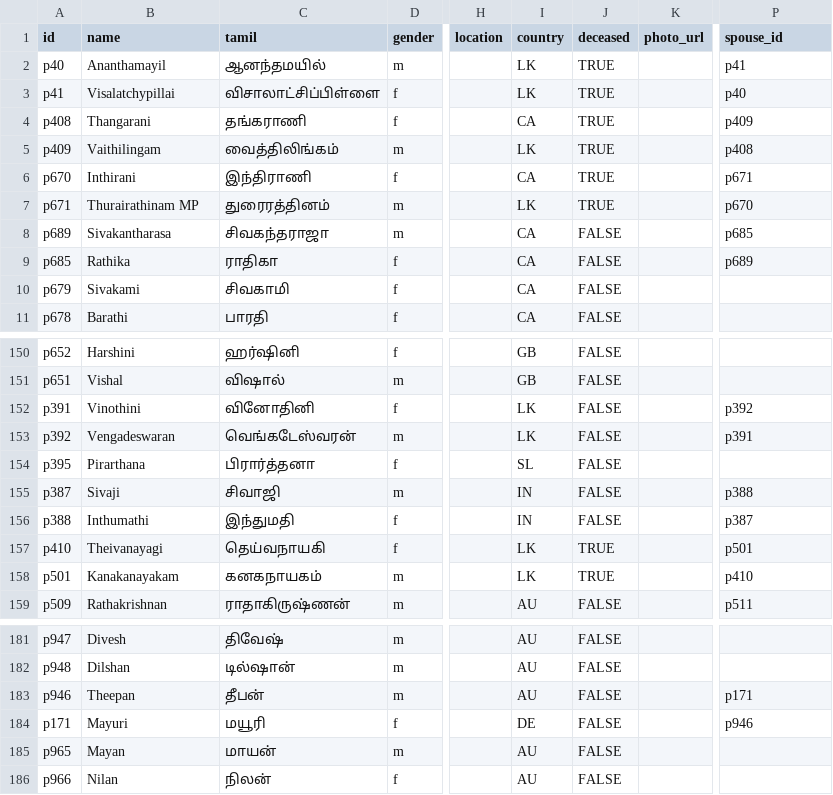
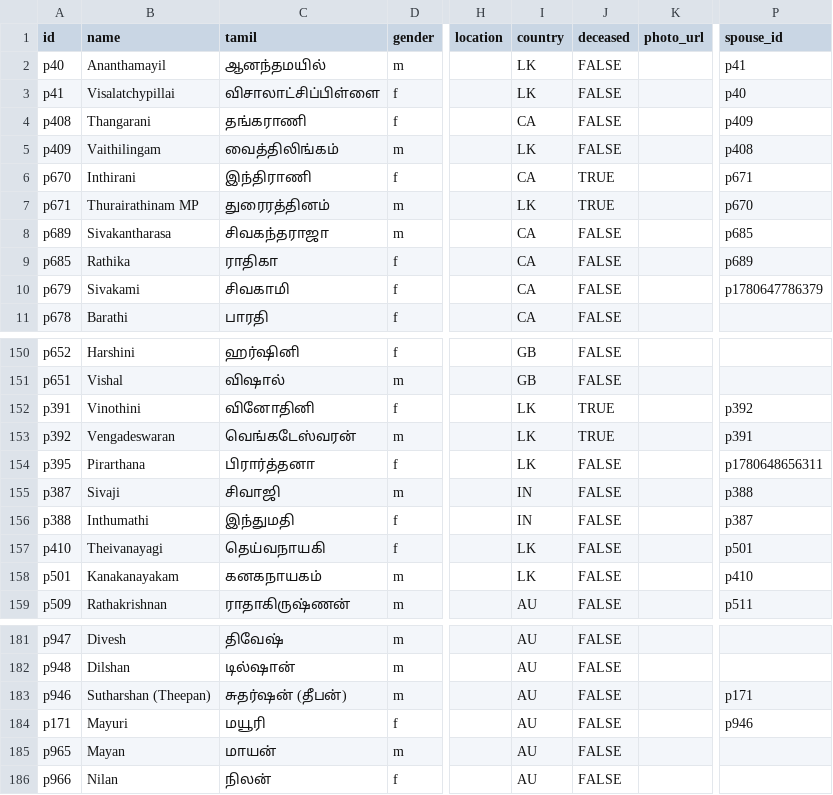
Before and after one commit to raravint/FamilyTree, a CSV file: data.csv, drawn as a sheet; only a part is shown, gaps mark what is left out; the diff covers the shown part only; the diff names each change by its address in the sheet, - before the commit and + after, or states it on an @@ line.

```diff
--- a/data.csv
+++ b/data.csv
-J2:J5 (deceased): TRUE
+J2:J5 (deceased): FALSE
-P10 (spouse_id): (empty)
+P10 (spouse_id): p1780647786379
-J152:J153 (deceased): FALSE
+J152:J153 (deceased): TRUE
-I154 (country): SL
+I154 (country): LK
-P154 (spouse_id): (empty)
+P154 (spouse_id): p1780648656311
-J157:J158 (deceased): TRUE
+J157:J158 (deceased): FALSE
-B183 (name): Theepan
+B183 (name): Sutharshan (Theepan)
-C183 (tamil): தீபன்
+C183 (tamil): சுதர்ஷன் (தீபன்)
-I184 (country): DE
+I184 (country): AU
```
Also changed, not shown: 17 added rows and 30 edited cells elsewhere in this file.
